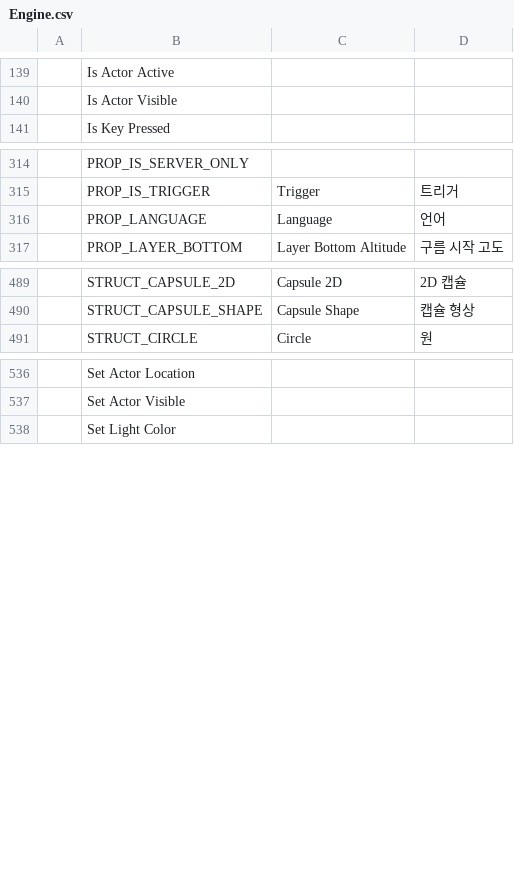
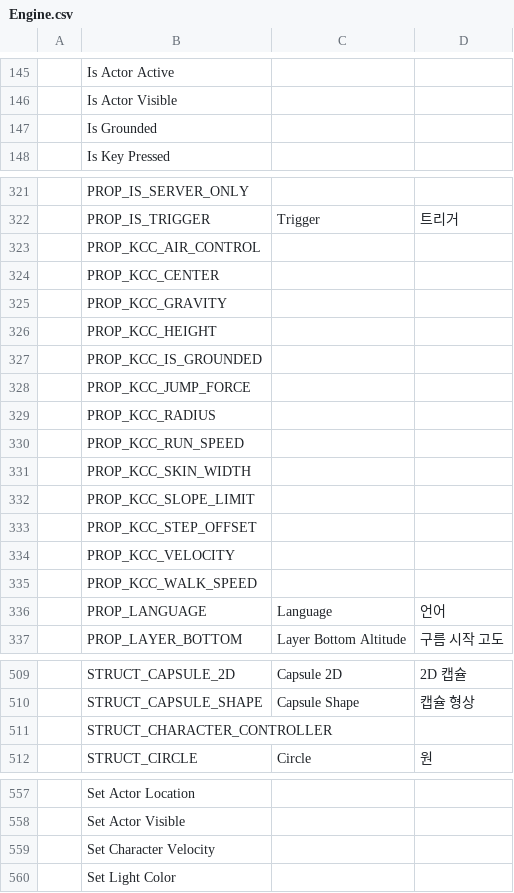
Before and after one commit to Bamtoliya/BamEngine, a CSV file: Resources/Data/Localization/Engine.csv, drawn as a sheet; only a part is shown, gaps mark what is left out; the diff covers the shown part only.

Commit message:
feat(physics): implement Kinematic Character Controller (KCC) and visual scripting nodes
- Implement CharacterControllerComponent with capsule bounds, movement parameters, and runtime API
- Implement KinematicCharacterSystem with ground detection, slope slide, stair step-up, and move-and-slide sweep
- Register CharacterControllerComponent to reflection registry and Physics 3D category
- Register KinematicCharacterSystem to Application and Client SystemManager
- Add 7 CharacterController visual scripting nodes to GraphGameplayLibrary
- Add viewport wireframe debug rendering for capsule and ground normal in DebugRenderer
- Add localization keys to Engine.csv and update documentation

```diff
--- a/Resources/Data/Localization/Engine.csv
+++ b/Resources/Data/Localization/Engine.csv
@@ -140,2 +146,3 @@
 ,Is Actor Visible,,
+,Is Grounded,,
 ,Is Key Pressed,,
@@ -315,2 +322,15 @@
 ,PROP_IS_TRIGGER,Trigger,트리거
+,PROP_KCC_AIR_CONTROL,,
+,PROP_KCC_CENTER,,
+,PROP_KCC_GRAVITY,,
+,PROP_KCC_HEIGHT,,
+,PROP_KCC_IS_GROUNDED,,
+,PROP_KCC_JUMP_FORCE,,
+,PROP_KCC_RADIUS,,
+,PROP_KCC_RUN_SPEED,,
+,PROP_KCC_SKIN_WIDTH,,
+,PROP_KCC_SLOPE_LIMIT,,
+,PROP_KCC_STEP_OFFSET,,
+,PROP_KCC_VELOCITY,,
+,PROP_KCC_WALK_SPEED,,
 ,PROP_LANGUAGE,Language,언어
@@ -490,2 +510,3 @@
 ,STRUCT_CAPSULE_SHAPE,Capsule Shape,캡슐 형상
+,STRUCT_CHARACTER_CONTROLLER,,
 ,STRUCT_CIRCLE,Circle,원
@@ -537,2 +558,3 @@
 ,Set Actor Visible,,
+,Set Character Velocity,,
 ,Set Light Color,,
```
Also changed, not shown: 6 added rows and 13 removed rows elsewhere in this file, 13 other files.
